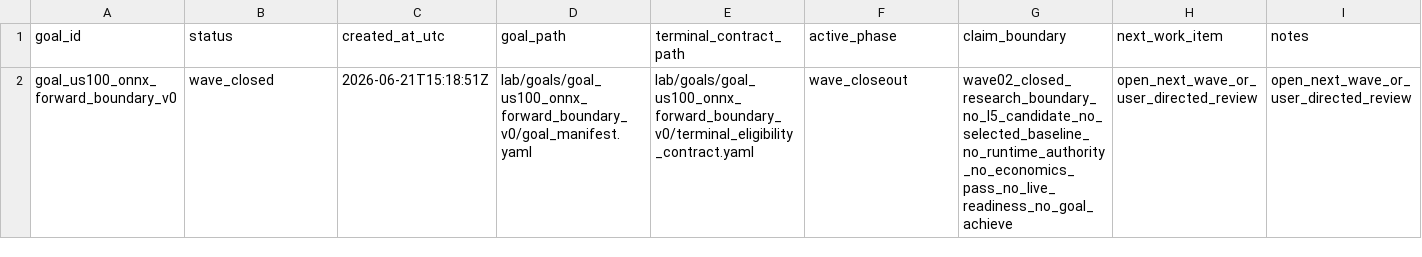
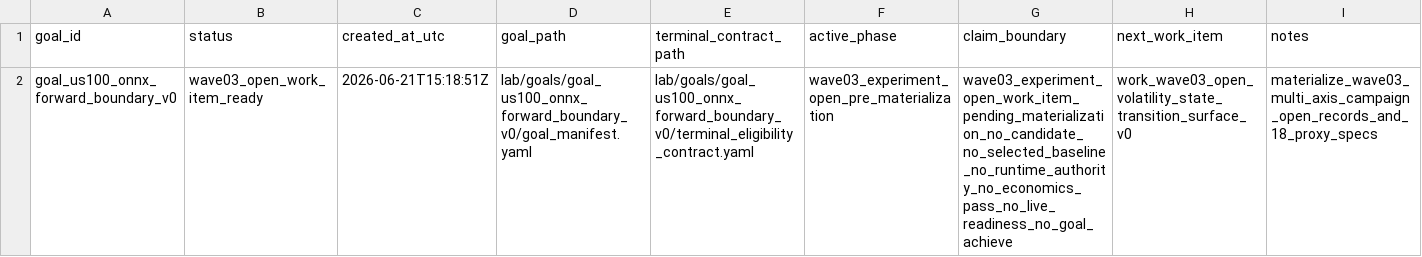
Before and after one commit to Minki-Trader/Project_SpaceSonar_X, a CSV file: docs/registers/goal_registry.csv, drawn as a sheet.

Commit message:
Implement experiment-first operating loop

```diff
--- a/docs/registers/goal_registry.csv
+++ b/docs/registers/goal_registry.csv
@@ -1,2 +1,2 @@
 goal_id,status,created_at_utc,goal_path,terminal_contract_path,active_phase,claim_boundary,next_work_item,notes
-goal_us100_onnx_forward_boundary_v0,wave_closed,2026-06-21T15:18:51Z,lab/goals/goal_us100_onnx_forward_boundary_v0/goal_manifest.yaml,lab/goals/goal_us100_onnx_forward_boundary_v0/terminal_eligibility_contract.yaml,wave_closeout,wave02_closed_research_boundary_no_l5_candidate_no_selected_baseline_no_runtime_authority_no_economics_pass_no_live_readiness_no_goal_achieve,open_next_wave_or_user_directed_review,open_next_wave_or_user_directed_review
+goal_us100_onnx_forward_boundary_v0,wave03_open_work_item_ready,2026-06-21T15:18:51Z,lab/goals/goal_us100_onnx_forward_boundary_v0/goal_manifest.yaml,lab/goals/goal_us100_onnx_forward_boundary_v0/terminal_eligibility_contract.yaml,wave03_experiment_open_pre_materialization,wave03_experiment_open_work_item_pending_materialization_no_candidate_no_selected_baseline_no_runtime_authority_no_economics_pass_no_live_readiness_no_goal_achieve,work_wave03_open_volatility_state_transition_surface_v0,materialize_wave03_multi_axis_campaign_open_records_and_18_proxy_specs
```
Also changed, not shown: 11 other files.
